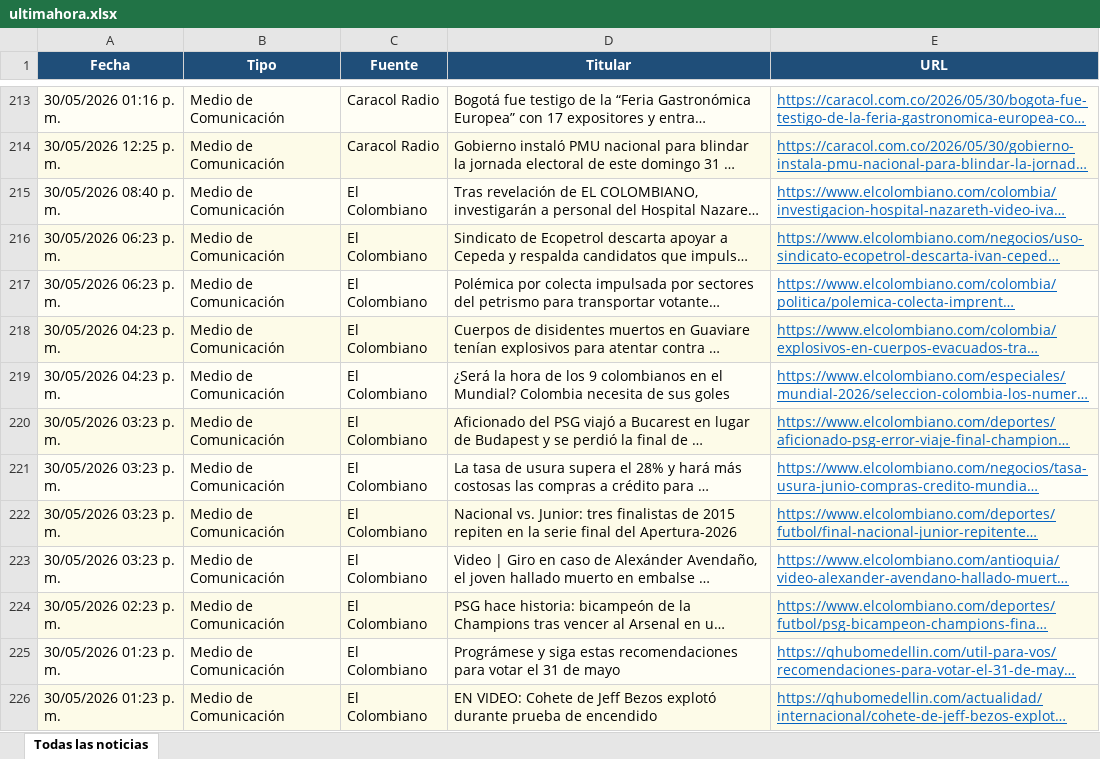
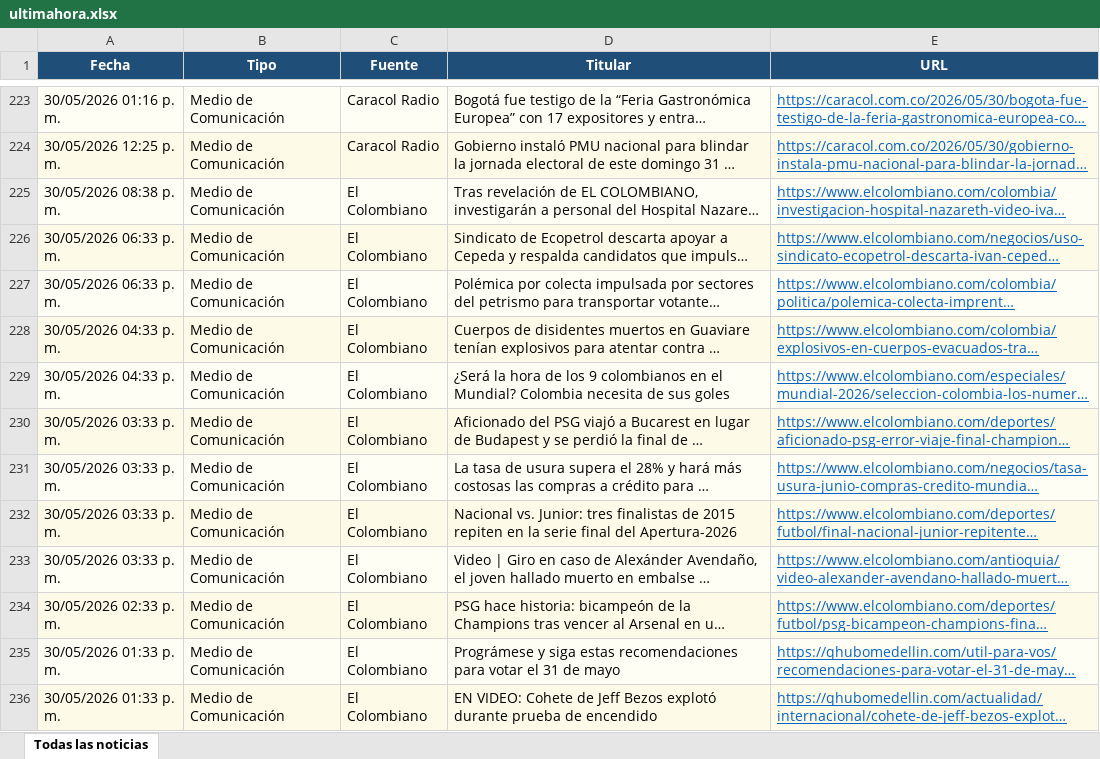
Before and after one commit to kevin961312/UltimaHora, an Excel workbook: docs/ultimahora.xlsx, sheet Todas las noticias, drawn as a sheet; only a part is shown, gaps mark what is left out; long unchanged cells end in …; values as stored, in another font and other column widths than the file's, no borders; addresses are those after the commit; the diff covers the shown part only; the diff names each change by its address in the sheet, - before the commit and + after, or states it on an @@ line.

```diff
--- a/docs/ultimahora.xlsx (sheet Todas las noticias)
+++ b/docs/ultimahora.xlsx (sheet Todas las noticias)
-A225 (Fecha): 30/05/2026 08:40 p. m.
+A225 (Fecha): 30/05/2026 08:38 p. m.
-A226:A227 (Fecha): 30/05/2026 06:23 p. m.
+A226:A227 (Fecha): 30/05/2026 06:33 p. m.
-A228:A229 (Fecha): 30/05/2026 04:23 p. m.
+A228:A229 (Fecha): 30/05/2026 04:33 p. m.
-A230:A233 (Fecha): 30/05/2026 03:23 p. m.
+A230:A233 (Fecha): 30/05/2026 03:33 p. m.
-A234 (Fecha): 30/05/2026 02:23 p. m.
+A234 (Fecha): 30/05/2026 02:33 p. m.
-A235:A236 (Fecha): 30/05/2026 01:23 p. m.
+A235:A236 (Fecha): 30/05/2026 01:33 p. m.
```
Also changed, not shown: 21 added rows, 27 removed rows and 26 edited cells elsewhere in this sheet, public/ultimahora.xlsx, ultimahora.xlsx, 3 other files.
